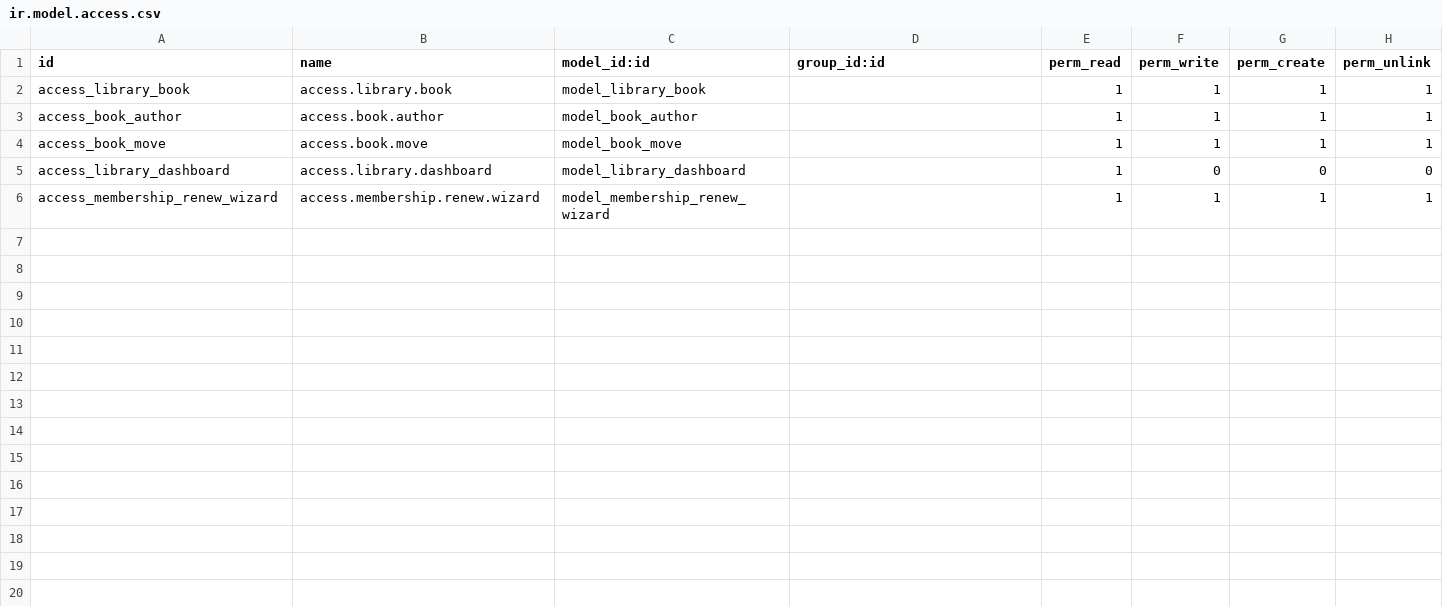
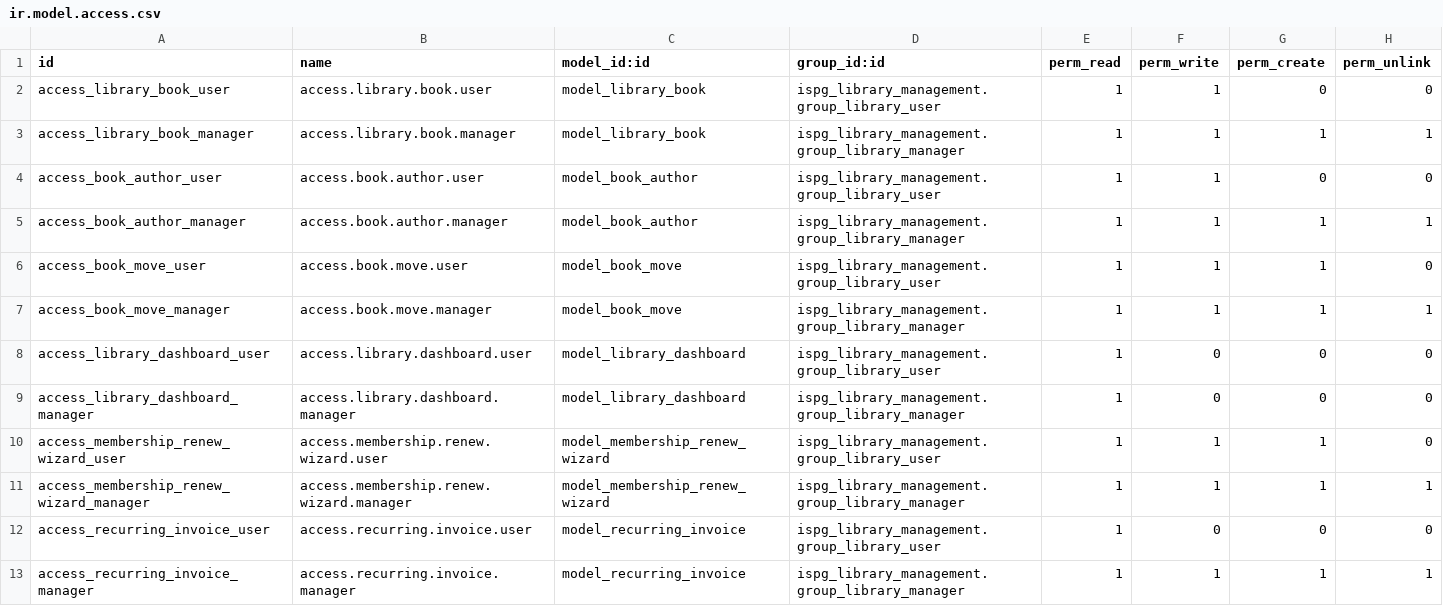
Before and after one commit to jobthomasgit/library_management, a CSV file: ispg_library_management/security/ir.model.access.csv, drawn as a sheet.

Commit message:
[FEAT] ispg_library_management : Added security groups, record rules, notifcation and recurring invoices

```diff
--- a/ispg_library_management/security/ir.model.access.csv
+++ b/ispg_library_management/security/ir.model.access.csv
@@ -1,6 +1,13 @@
 id,name,model_id:id,group_id:id,perm_read,perm_write,perm_create,perm_unlink
-access_library_book,access.library.book,model_library_book,,1,1,1,1
-access_book_author,access.book.author,model_book_author,,1,1,1,1
-access_book_move,access.book.move,model_book_move,,1,1,1,1
-access_library_dashboard,access.library.dashboard,model_library_dashboard,,1,0,0,0
-access_membership_renew_wizard,access.membership.renew.wizard,model_membership_renew_wizard,,1,1,1,1
+access_library_book_user,access.library.book.user,model_library_book,ispg_library_management.group_library_user,1,1,0,0
+access_library_book_manager,access.library.book.manager,model_library_book,ispg_library_management.group_library_manager,1,1,1,1
+access_book_author_user,access.book.author.user,model_book_author,ispg_library_management.group_library_user,1,1,0,0
+access_book_author_manager,access.book.author.manager,model_book_author,ispg_library_management.group_library_manager,1,1,1,1
+access_book_move_user,access.book.move.user,model_book_move,ispg_library_management.group_library_user,1,1,1,0
+access_book_move_manager,access.book.move.manager,model_book_move,ispg_library_management.group_library_manager,1,1,1,1
+access_library_dashboard_user,access.library.dashboard.user,model_library_dashboard,ispg_library_management.group_library_user,1,0,0,0
+access_library_dashboard_manager,access.library.dashboard.manager,model_library_dashboard,ispg_library_management.group_library_manager,1,0,0,0
+access_membership_renew_wizard_user,access.membership.renew.wizard.user,model_membership_renew_wizard,ispg_library_management.group_library_user,1,1,1,0
+access_membership_renew_wizard_manager,access.membership.renew.wizard.manager,model_membership_renew_wizard,ispg_library_management.group_library_manager,1,1,1,1
+access_recurring_invoice_user,access.recurring.invoice.user,model_recurring_invoice,ispg_library_management.group_library_user,1,0,0,0
+access_recurring_invoice_manager,access.recurring.invoice.manager,model_recurring_invoice,ispg_library_management.group_library_manager,1,1,1,1
```
Also changed, not shown: 13 other files.
